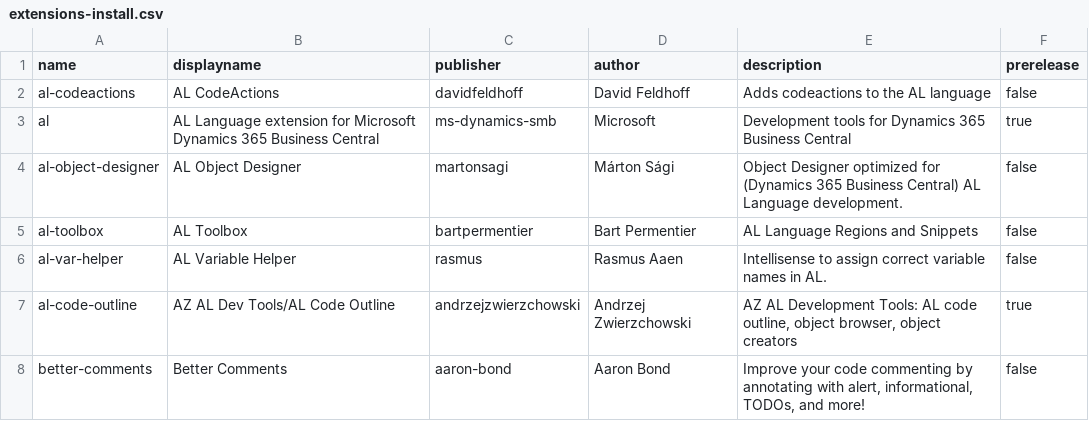
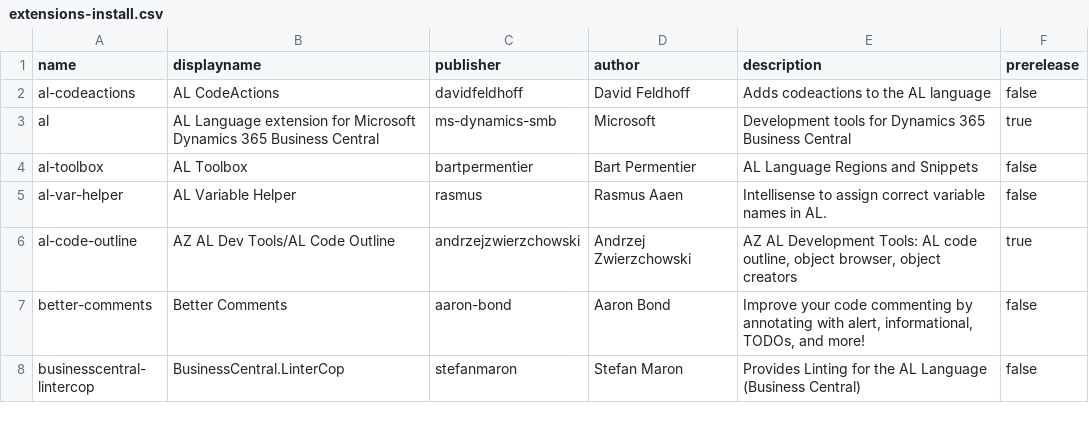
Before and after one commit to Florian-Noever/VSC-Settings-Setup, a CSV file: VSC-Settings-Setup/Resources/extensions-install.csv, drawn as a sheet; only a part is shown; the shorter side is filled out with more unchanged rows.

Commit message:
Move AL Object Designer (martonsagi.al-object-designer) from install list to uninstall list

```diff
--- a/VSC-Settings-Setup/Resources/extensions-install.csv
+++ b/VSC-Settings-Setup/Resources/extensions-install.csv
@@ -3,3 +3,2 @@
 "al","AL Language extension for Microsoft Dynamics 365 Business Central","ms-dynamics-smb","Microsoft","Development tools for Dynamics 365 Business Central","true"
-"al-object-designer","AL Object Designer","martonsagi","Márton Sági","Object Designer optimized for (Dynamics 365 Business Central) AL Language development.","false"
 "al-toolbox","AL Toolbox","bartpermentier","Bart Permentier","AL Language Regions and Snippets","false"
```
Also changed, not shown: VSC-Settings-Setup/Resources/extensions-uninstall.csv.
